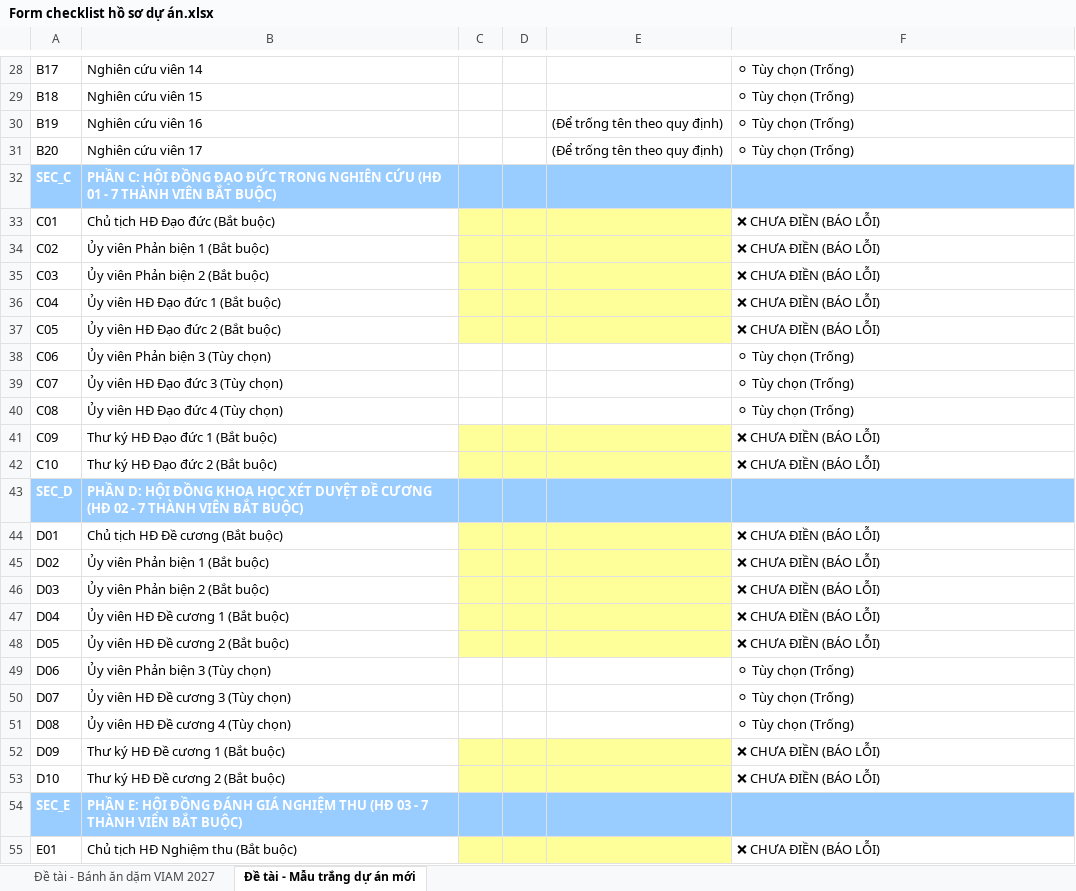
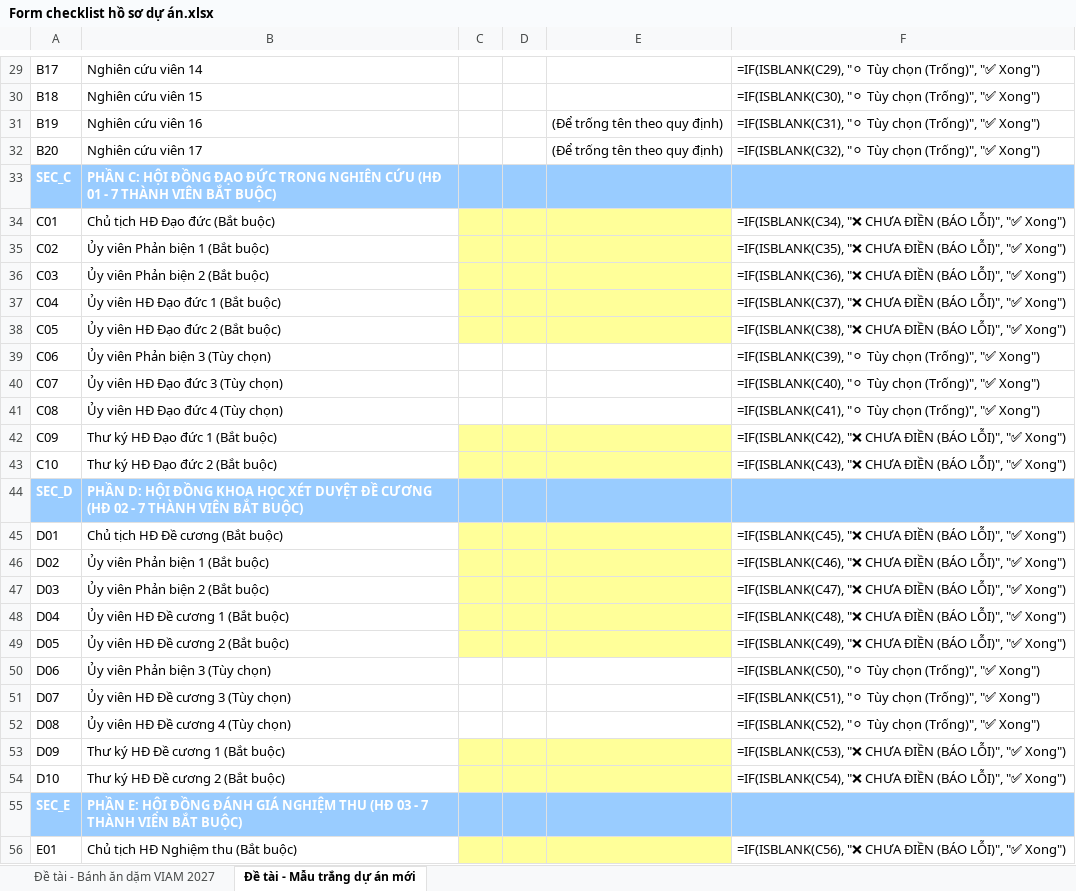
Before and after one commit to setsuna1995/tool-ho-so, an Excel workbook: Form checklist hồ sơ dự án.xlsx, sheet Đề tài - Mẫu trắng dự án mới, drawn as a sheet; only a part is shown, gaps mark what is left out; values as stored, in another font and other column widths than the file's, no borders; formulas without a stored value are shown as written; addresses are those after the commit; the diff covers the shown part only; the diff names each change by its address in the sheet, - before the commit and + after, or states it on an @@ line.

Commit message:
Task 1: Add partner organization field to Excel checklist
- Insert new A06 row "Cơ quan phối hợp (Tùy chọn)" at row 11 in both sheets
- Fix status formula row references for all affected rows
- Add migration script and test suite for idempotent validation

```diff
--- a/Form checklist hồ sơ dự án.xlsx (sheet Đề tài - Mẫu trắng dự án mới)
+++ b/Form checklist hồ sơ dự án.xlsx (sheet Đề tài - Mẫu trắng dự án mới)
-F29: ⚪ Tùy chọn (Trống)
+F29: =IF(ISBLANK(C29), "⚪ Tùy chọn (Trống)", "✅ Xong")
-F30: ⚪ Tùy chọn (Trống)
+F30: =IF(ISBLANK(C30), "⚪ Tùy chọn (Trống)", "✅ Xong")
-F31: ⚪ Tùy chọn (Trống)
+F31: =IF(ISBLANK(C31), "⚪ Tùy chọn (Trống)", "✅ Xong")
-F32: ⚪ Tùy chọn (Trống)
+F32: =IF(ISBLANK(C32), "⚪ Tùy chọn (Trống)", "✅ Xong")
-F34: ❌ CHƯA ĐIỀN (BÁO LỖI)
+F34: =IF(ISBLANK(C34), "❌ CHƯA ĐIỀN (BÁO LỖI)", "✅ Xong")
-F35: ❌ CHƯA ĐIỀN (BÁO LỖI)
+F35: =IF(ISBLANK(C35), "❌ CHƯA ĐIỀN (BÁO LỖI)", "✅ Xong")
-F36: ❌ CHƯA ĐIỀN (BÁO LỖI)
+F36: =IF(ISBLANK(C36), "❌ CHƯA ĐIỀN (BÁO LỖI)", "✅ Xong")
-F37: ❌ CHƯA ĐIỀN (BÁO LỖI)
+F37: =IF(ISBLANK(C37), "❌ CHƯA ĐIỀN (BÁO LỖI)", "✅ Xong")
-F38: ❌ CHƯA ĐIỀN (BÁO LỖI)
+F38: =IF(ISBLANK(C38), "❌ CHƯA ĐIỀN (BÁO LỖI)", "✅ Xong")
-F39: ⚪ Tùy chọn (Trống)
+F39: =IF(ISBLANK(C39), "⚪ Tùy chọn (Trống)", "✅ Xong")
-F40: ⚪ Tùy chọn (Trống)
+F40: =IF(ISBLANK(C40), "⚪ Tùy chọn (Trống)", "✅ Xong")
-F41: ⚪ Tùy chọn (Trống)
+F41: =IF(ISBLANK(C41), "⚪ Tùy chọn (Trống)", "✅ Xong")
-F42: ❌ CHƯA ĐIỀN (BÁO LỖI)
+F42: =IF(ISBLANK(C42), "❌ CHƯA ĐIỀN (BÁO LỖI)", "✅ Xong")
-F43: ❌ CHƯA ĐIỀN (BÁO LỖI)
+F43: =IF(ISBLANK(C43), "❌ CHƯA ĐIỀN (BÁO LỖI)", "✅ Xong")
-F45: ❌ CHƯA ĐIỀN (BÁO LỖI)
+F45: =IF(ISBLANK(C45), "❌ CHƯA ĐIỀN (BÁO LỖI)", "✅ Xong")
-F46: ❌ CHƯA ĐIỀN (BÁO LỖI)
+F46: =IF(ISBLANK(C46), "❌ CHƯA ĐIỀN (BÁO LỖI)", "✅ Xong")
-F47: ❌ CHƯA ĐIỀN (BÁO LỖI)
+F47: =IF(ISBLANK(C47), "❌ CHƯA ĐIỀN (BÁO LỖI)", "✅ Xong")
-F48: ❌ CHƯA ĐIỀN (BÁO LỖI)
+F48: =IF(ISBLANK(C48), "❌ CHƯA ĐIỀN (BÁO LỖI)", "✅ Xong")
-F49: ❌ CHƯA ĐIỀN (BÁO LỖI)
+F49: =IF(ISBLANK(C49), "❌ CHƯA ĐIỀN (BÁO LỖI)", "✅ Xong")
-F50: ⚪ Tùy chọn (Trống)
+F50: =IF(ISBLANK(C50), "⚪ Tùy chọn (Trống)", "✅ Xong")
-F51: ⚪ Tùy chọn (Trống)
+F51: =IF(ISBLANK(C51), "⚪ Tùy chọn (Trống)", "✅ Xong")
-F52: ⚪ Tùy chọn (Trống)
+F52: =IF(ISBLANK(C52), "⚪ Tùy chọn (Trống)", "✅ Xong")
-F53: ❌ CHƯA ĐIỀN (BÁO LỖI)
+F53: =IF(ISBLANK(C53), "❌ CHƯA ĐIỀN (BÁO LỖI)", "✅ Xong")
-F54: ❌ CHƯA ĐIỀN (BÁO LỖI)
+F54: =IF(ISBLANK(C54), "❌ CHƯA ĐIỀN (BÁO LỖI)", "✅ Xong")
-F56: ❌ CHƯA ĐIỀN (BÁO LỖI)
+F56: =IF(ISBLANK(C56), "❌ CHƯA ĐIỀN (BÁO LỖI)", "✅ Xong")
```
Also changed, not shown: 1 added row, 41 edited cells and cell formats elsewhere in this sheet, sheet Đề tài - Bánh ăn dặm VIAM 2027, 2 other files.
